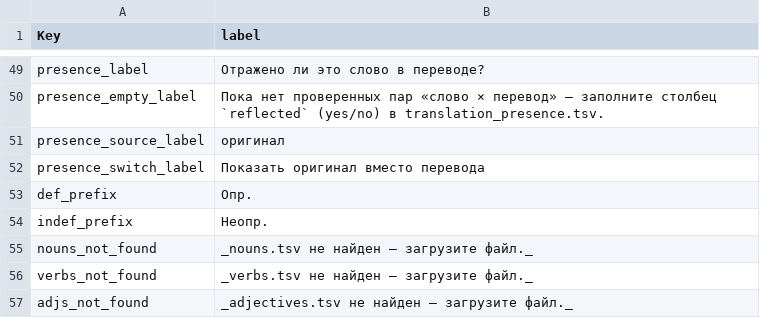
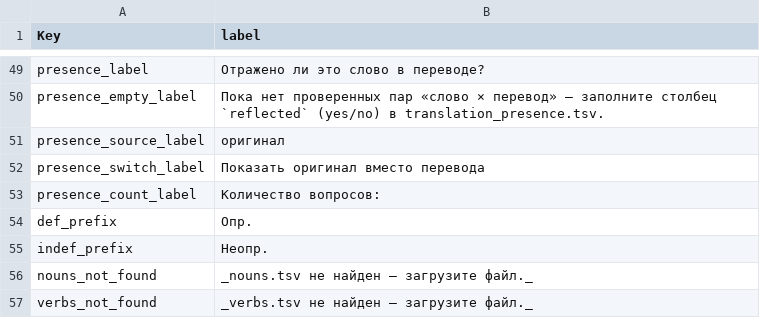
Before and after one commit to EEE-project/eee-project, a TSV file: src/eee_project/data/labels/ui-ru.tsv, drawn as a sheet; only a part is shown, gaps mark what is left out; the shorter side is filled out with more unchanged rows.

Commit message:
Add presence_count_label UI string; bump to 1.10.2 (#38)

```diff
--- a/src/eee_project/data/labels/ui-ru.tsv
+++ b/src/eee_project/data/labels/ui-ru.tsv
@@ -52,2 +52,3 @@ presence_source_label	оригинал
 presence_switch_label	Показать оригинал вместо перевода
+presence_count_label	Количество вопросов:
 def_prefix	Опр.
```
Also changed, not shown: src/eee_project/data/labels/ui-el.tsv, src/eee_project/data/labels/ui-en.tsv, 3 other files.
